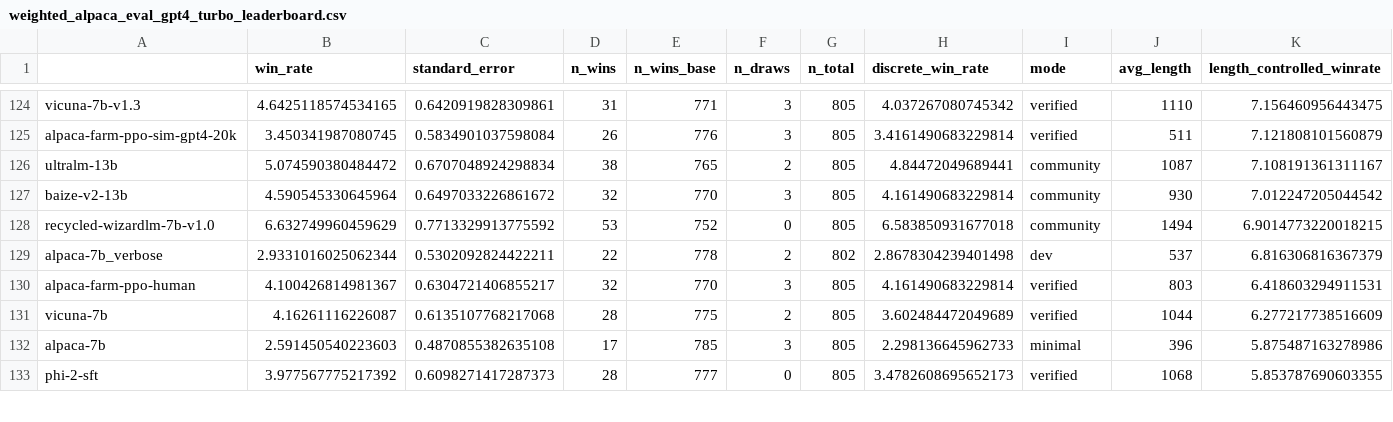
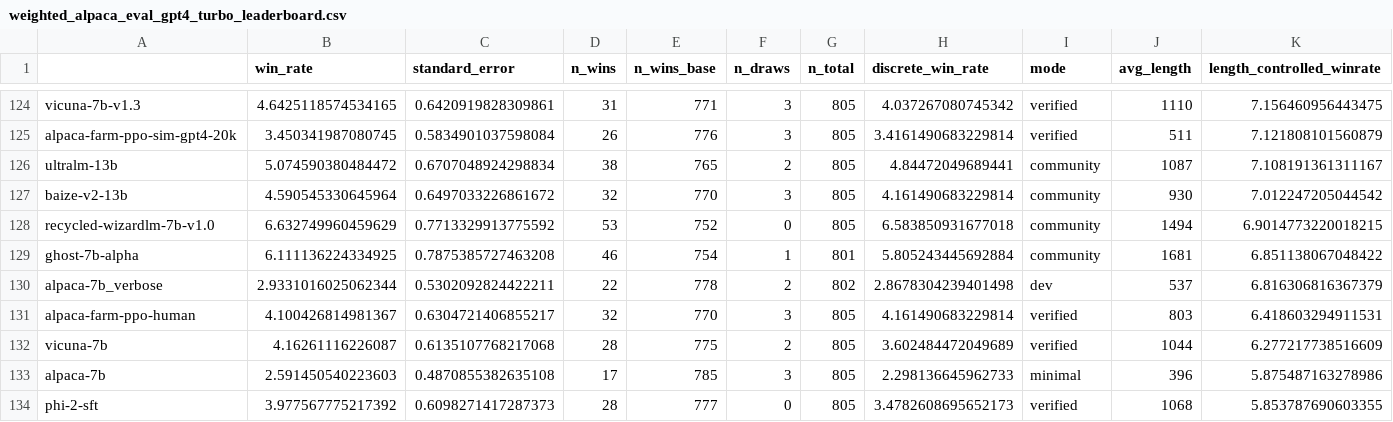
Before and after one commit to tatsu-lab/alpaca_eval, a CSV file: src/alpaca_eval/leaderboards/data_AlpacaEval_2/weighted_alpaca_eval_gpt4_turbo_leaderboard.csv, drawn as a sheet; only a part is shown, gaps mark what is left out.

Commit message:
Add Ghost 7B Alpha to AlpacaEval

```diff
--- a/src/alpaca_eval/leaderboards/data_AlpacaEval_2/weighted_alpaca_eval_gpt4_turbo_leaderboard.csv
+++ b/src/alpaca_eval/leaderboards/data_AlpacaEval_2/weighted_alpaca_eval_gpt4_turbo_leaderboard.csv
@@ -128,2 +128,3 @@ baize-v2-13b,4.590545330645964,0.6497033226861672,32,770,3,805,4.161490683229814
 recycled-wizardlm-7b-v1.0,6.632749960459629,0.7713329913775592,53,752,0,805,6.583850931677018,community,1494,6.9014773220018215
+ghost-7b-alpha,6.111136224334925,0.7875385727463208,46,754,1,801,5.805243445692884,community,1681,6.851138067048422
 alpaca-7b_verbose,2.9331016025062344,0.5302092824422211,22,778,2,802,2.8678304239401498,dev,537,6.816306816367379
```
Also changed, not shown: src/alpaca_eval/leaderboards/data_AlpacaEval/alpaca_eval_gpt4_leaderboard.csv, 3 other files.
